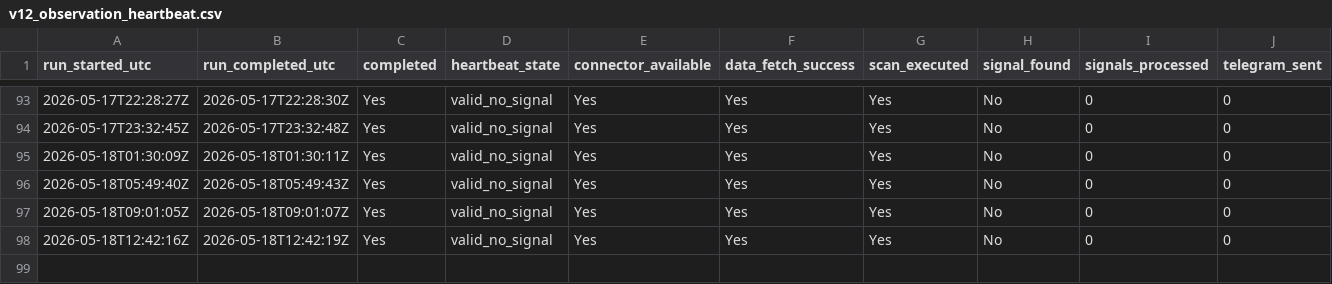
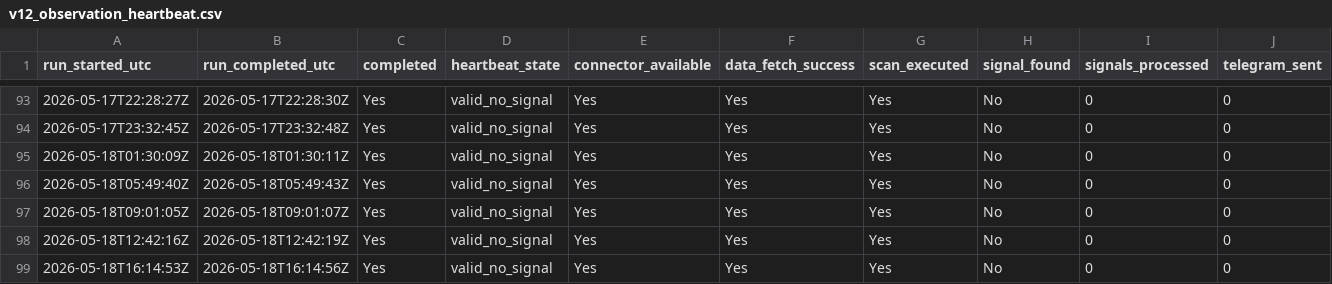
Before and after one commit to Sean11231123/quantcore-forward-observation, a CSV file: logs/v12_observation_heartbeat.csv, drawn as a sheet; only a part is shown, gaps mark what is left out; rows hold the shown columns only; the diff names each change by its address in the sheet, - before the commit and + after, or states it on an @@ line.

Commit message:
Update V12 forward logs

```diff
--- a/logs/v12_observation_heartbeat.csv
+++ b/logs/v12_observation_heartbeat.csv
+row 99: 2026-05-18T16:14:53Z | 2026-05-18T16:14:56Z | Yes | valid_no_signal | Yes | Yes | Yes | No | 0 | 0
```
